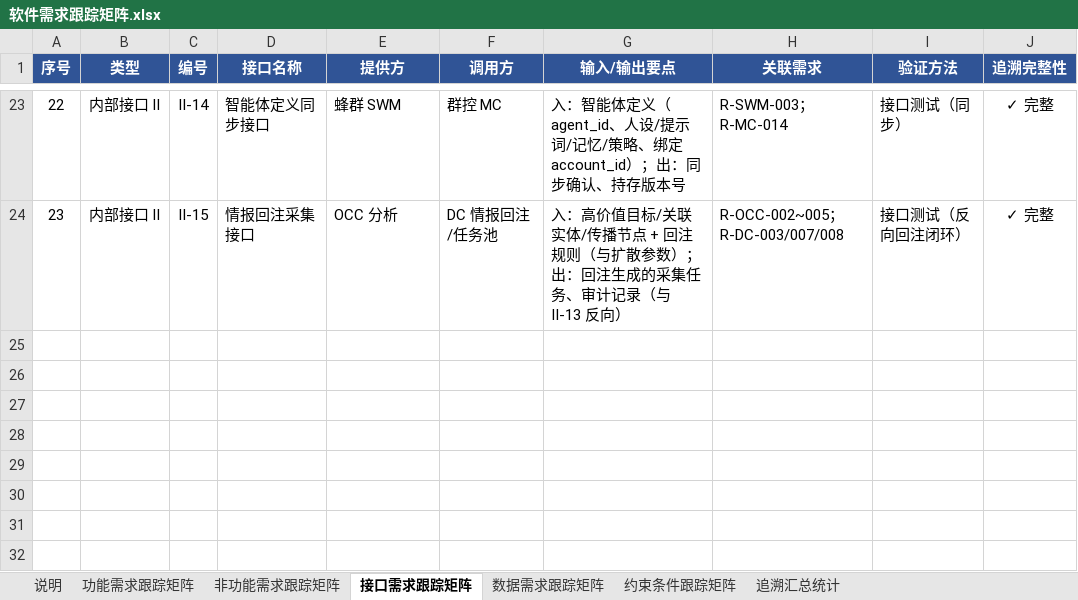
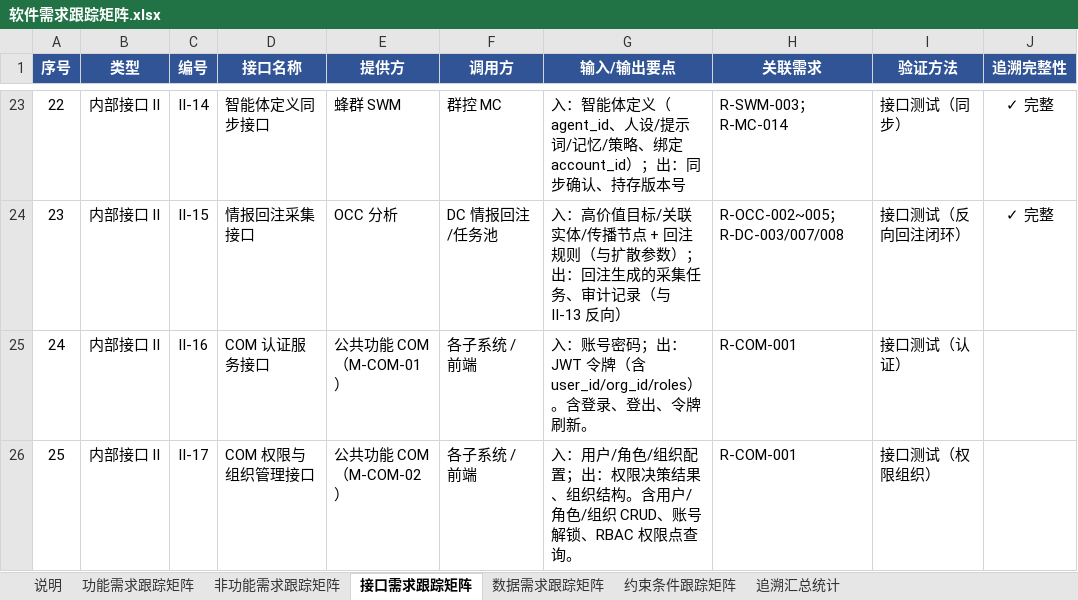
Before and after one commit to Sj-g/obsidian, an Excel workbook: 公司项目/认知作战/文档/软件需求跟踪矩阵.xlsx, sheet 接口需求跟踪矩阵, drawn as a sheet; only a part is shown, gaps mark what is left out; values as stored, in another font and other column widths than the file's, no borders; the diff names each change by its address in the sheet, - before the commit and + after, or states it on an @@ line.

```diff
--- a/公司项目/认知作战/文档/软件需求跟踪矩阵.xlsx (sheet 接口需求跟踪矩阵)
+++ b/公司项目/认知作战/文档/软件需求跟踪矩阵.xlsx (sheet 接口需求跟踪矩阵)
+row 25: 24 | 内部接口 II | II-16 | COM 认证服务接口 | 公共功能 COM（M-COM-01） | 各子系统 / 前端 | 入：账号密码；出：JWT 令牌（含 user_id/org_id/roles）。含登录、登出、令牌刷新。 | R-COM-001 | 接口测试（认证）
+row 26: 25 | 内部接口 II | II-17 | COM 权限与组织管理接口 | 公共功能 COM（M-COM-02） | 各子系统 / 前端 | 入：用户/角色/组织配置；出：权限决策结果、组织结构。含用户/角色/组织 CRUD、账号解锁、RBAC 权限点查询。 | R-COM-001 | 接口测试（权限组织）
```
Also changed, not shown: sheet 功能需求跟踪矩阵, sheet 非功能需求跟踪矩阵, 公司项目/认知作战/文档/软件概要设计-模块功能拆分-v2.xlsx.
